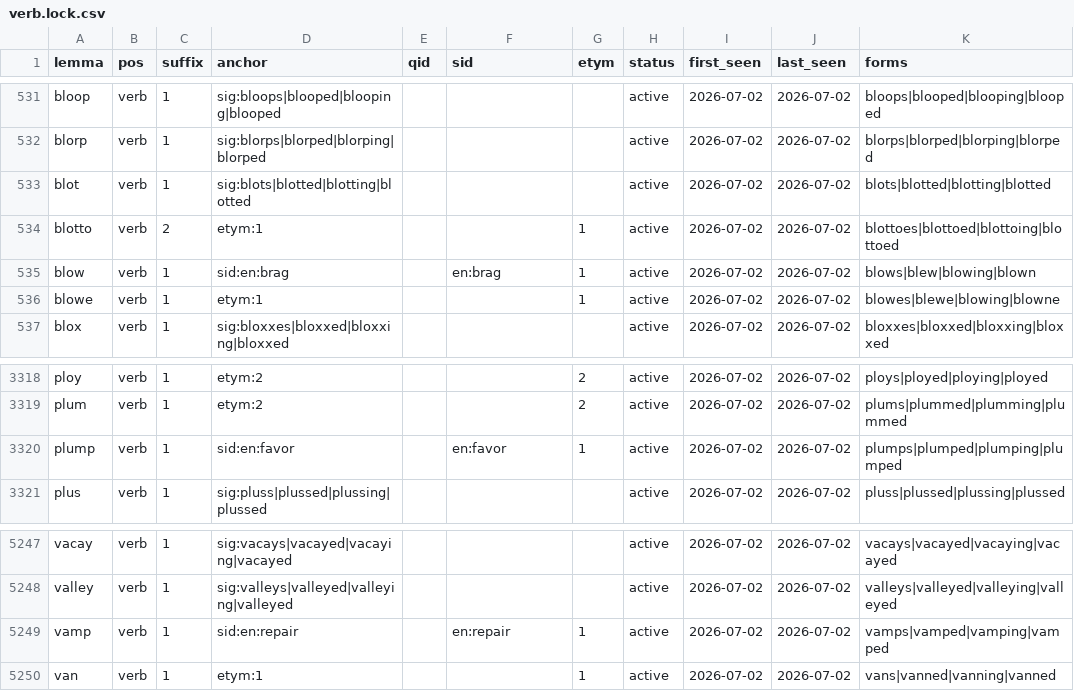
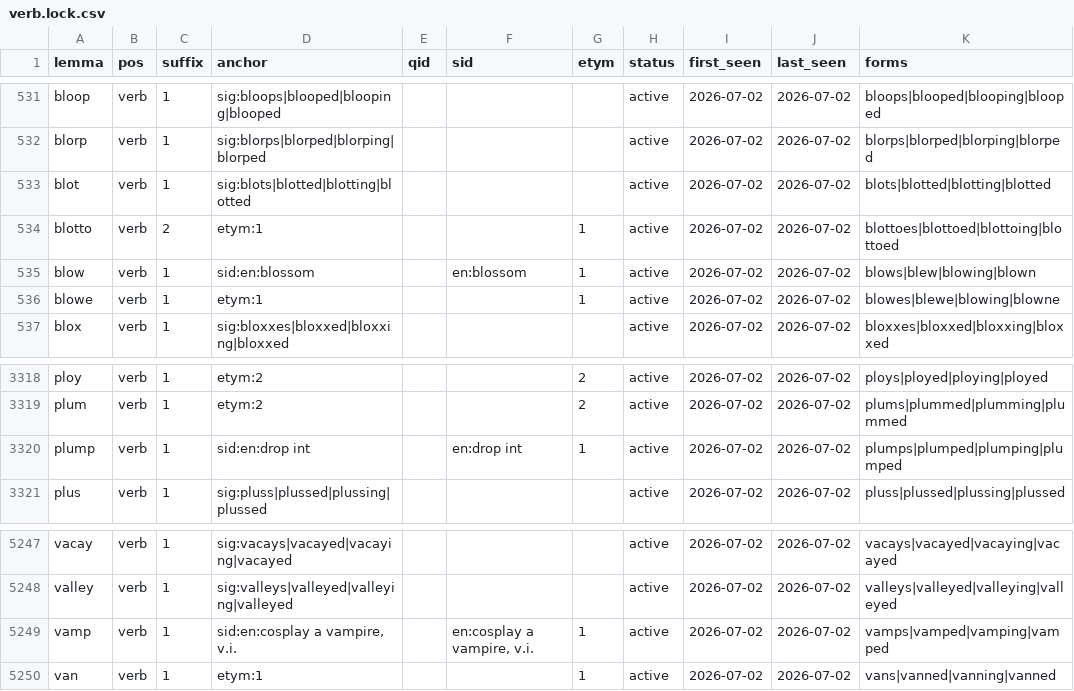
Before and after one commit to gold-silver-copper/english, a CSV file: data/assignments/verb.lock.csv, drawn as a sheet; only a part is shown, gaps mark what is left out; the diff names each change by its address in the sheet, - before the commit and + after, or states it on an @@ line.

Commit message:
Fix composite qid/sid rematch, stale examples, harness window, anchor merge order, formatting
1. BLOCKER — composite qid/sid anchors could silently swap published keys:
   anchor_exact_match accepted a bare qid/sid match when the value was unique
   in the CURRENT batch, even for rows frozen on qid:...#sig:/sid:...#sig:
   composite anchors (agora_4/agora_5, bear_2..4 class). Batch uniqueness only
   proves the siblings vanished from this dump — not which sibling the
   survivor is — so a drifted survivor could overwrite the lowest-suffix row's
   forms with anchor and suffix unchanged, invisible to check_immutability.
   Rows with a '#'-qualified anchor now require a signature match in the
   qid/sid branches regardless of uniqueness; ambiguous drift tombstones and
   appends. Regression test covers both the drifted survivor (must append)
   and the unchanged survivor (must keep its key, no churn).

2. HIGH — examples and READMEs still used the old die2/lie2/bad2 key format
   (cargo run --example test panicked). All updated to die_2/lie_2/bad_2, and
   CI now RUNS the example in the test job so assert-based demos can never
   rot silently again.

3. MEDIUM — the accuracy harness probed a hard-coded word_2..word_15 window;
   the noun lock already reaches suffix 15, so the next append would have
   been miscounted as unreachable. The harness now derives each lemma's
   published keys from the actual generated tables (__table_entries) — no
   window at all.

4. MEDIUM — merged-candidate anchors were first-writer-wins, so upstream
   entry reordering could change a new row's frozen identity. qid/sid/etym
   now merge as the minimum across all contributors (order-independent, and
   consistent with Entry::lowest_qid's lowest-is-stablest convention).
   Relocked: exactly 6 lock rows changed (3 noun + 3 verb), quantifying how
   rare the ambiguity was.

5. CLEANUP — cargo fmt --all applied across the workspace and the CI fmt
   step is now BLOCKING (clippy stays informational until a warning cleanup
   lands).

Verified: 12/12 suites (48 extractor tests), check-registry green, accuracy
unchanged (noun/verb/adj 100.00%, gaps 0/0/8), example passes, fmt clean.

```diff
--- a/data/assignments/verb.lock.csv
+++ b/data/assignments/verb.lock.csv
-D535 (anchor): sid:en:brag
+D535 (anchor): sid:en:blossom
-F535 (sid): en:brag
+F535 (sid): en:blossom
-D3320 (anchor): sid:en:favor
+D3320 (anchor): sid:en:drop int
-F3320 (sid): en:favor
+F3320 (sid): en:drop int
-D5249 (anchor): sid:en:repair
+D5249 (anchor): sid:en:cosplay a vampire, v.i.
-F5249 (sid): en:repair
+F5249 (sid): en:cosplay a vampire, v.i.
```
Also changed, not shown: data/assignments/adj.lock.csv, 15 other files.
